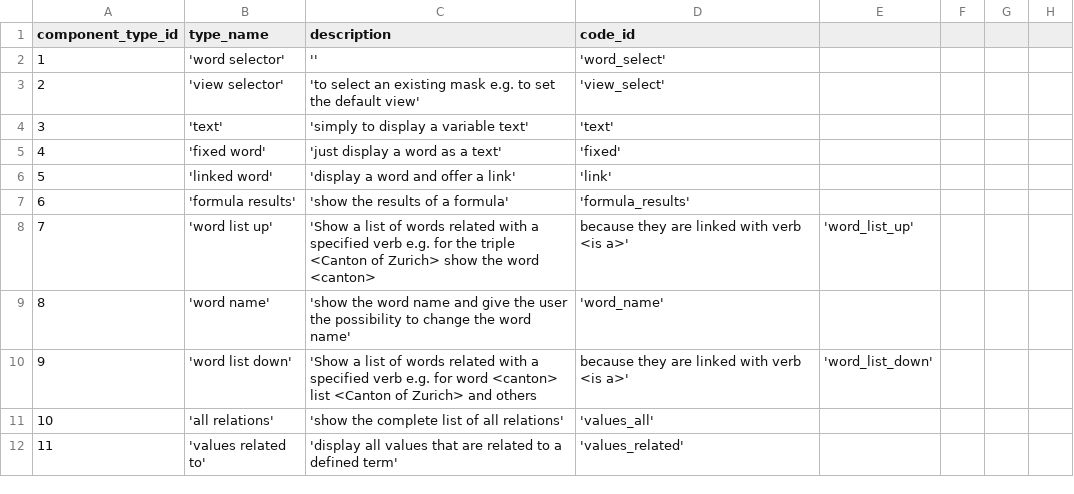
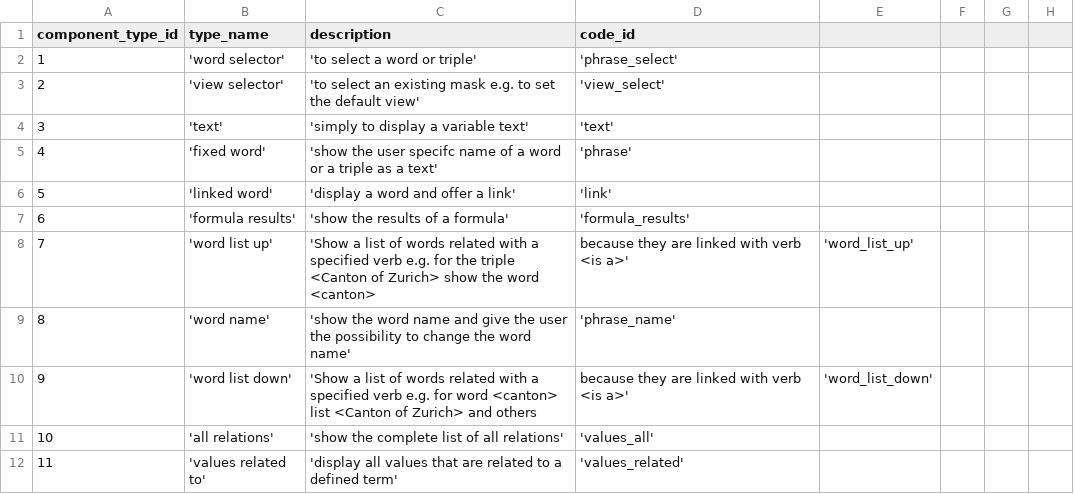
Before and after one commit to zukunft/zukunft.com, a CSV file: src/main/resources/db_code_links/component_types.csv, drawn as a sheet; only a part is shown.

```diff
--- a/src/main/resources/db_code_links/component_types.csv
+++ b/src/main/resources/db_code_links/component_types.csv
@@ -1,6 +1,6 @@
 component_type_id, type_name, description, code_id
-1, 'word selector', '', 'word_select'
+1, 'word selector', 'to select a word or triple', 'phrase_select'
 2, 'view selector', 'to select an existing mask e.g. to set the default view', 'view_select'
 3, 'text', 'simply to display a variable text', 'text'
-4, 'fixed word', 'just display a word as a text', 'fixed'
+4, 'fixed word', 'show the user specifc name of a word or a triple as a text', 'phrase'
 5, 'linked word', 'display a word and offer a link', 'link'
@@ -8,3 +8,3 @@ component_type_id, type_name, description, code_id
 7, 'word list up', 'Show a list of words related with a specified verb e.g. for the triple <Canton of Zurich> show the word <canton>, because they are linked with verb <is a>', 'word_list_up'
-8, 'word name', 'show the word name and give the user the possibility to change the word name', 'word_name'
+8, 'word name', 'show the word name and give the user the possibility to change the word name', 'phrase_name'
 9, 'word list down', 'Show a list of words related with a specified verb e.g. for word <canton> list <Canton of Zurich> and others, because they are linked with verb <is a>', 'word_list_down'
```
Also changed, not shown: 11 other files.
